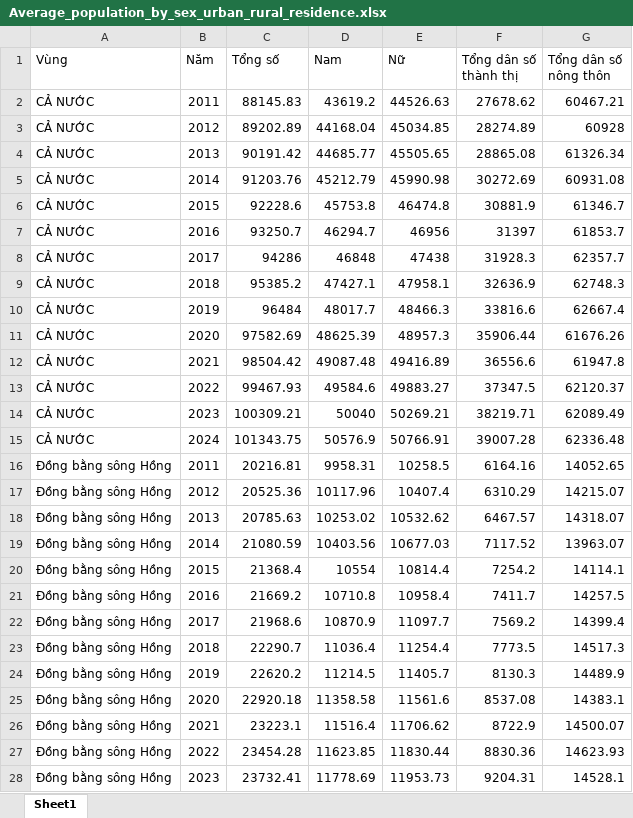
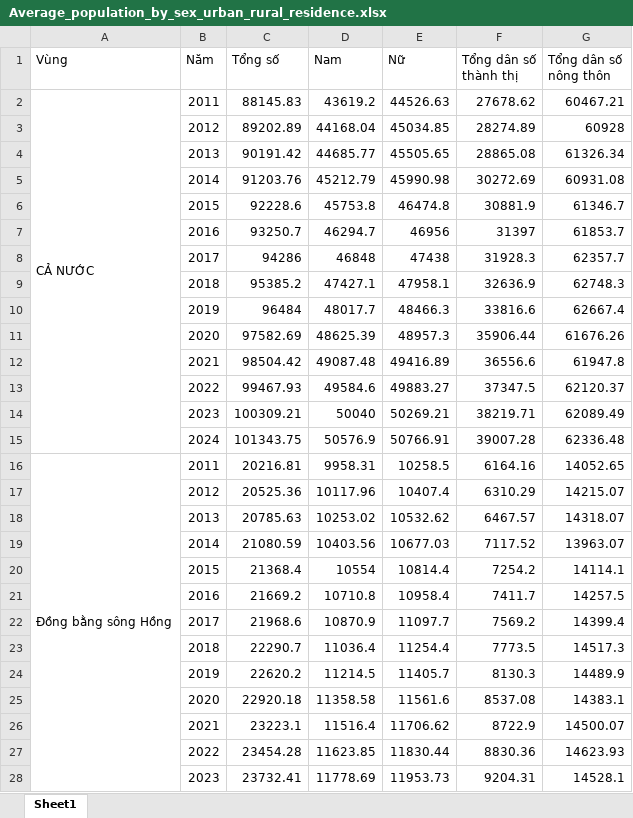
Before and after one commit to KhoiNguyen0000/Final, an Excel workbook: Datasets/Raw_data/Average_population_by_sex_urban_rural_residence.xlsx, sheet Sheet1, drawn as a sheet; only a part is shown; values as stored, in another font and other column widths than the file's, no cell formats; the diff covers the shown part only; the diff names each change by its address in the sheet, - before the commit and + after, or states it on an @@ line.

```diff
--- a/Datasets/Raw_data/Average_population_by_sex_urban_rural_residence.xlsx (sheet Sheet1)
+++ b/Datasets/Raw_data/Average_population_by_sex_urban_rural_residence.xlsx (sheet Sheet1)
+A2:A15 merged
-A3:A15 (Vùng): CẢ NƯỚC
+A3:A15 (Vùng): (empty)
+A16:A29 merged
-A17:A28 (Vùng): Ðồng bằng sông Hồng
+A17:A28 (Vùng): (empty)
```
Also changed, not shown: 885 edited cells and merged cells elsewhere in this sheet, cell formats, Datasets/Crawl_data/Data_25.xlsx, Datasets/Raw_data/Crude_birth_death_rate_natural_growth_rate_locality.xlsx, 22 other files.
